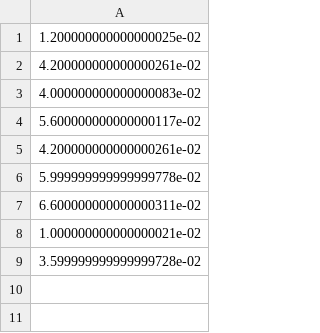
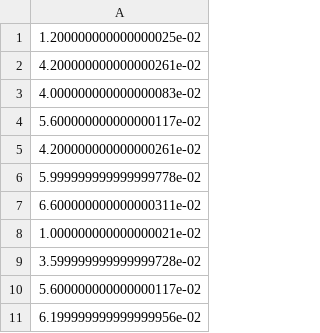
Before and after one commit to naddeok96/RL_Ball_and_Beam, a CSV file: q_table_epsilon_performance.csv, drawn as a sheet.

Commit message:
results

```diff
--- a/q_table_epsilon_performance.csv
+++ b/q_table_epsilon_performance.csv
@@ -9 +9,3 @@
 3.599999999999999728e-02
+5.600000000000000117e-02
+6.199999999999999956e-02
```
